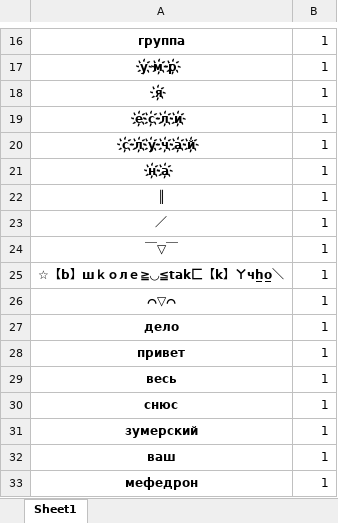
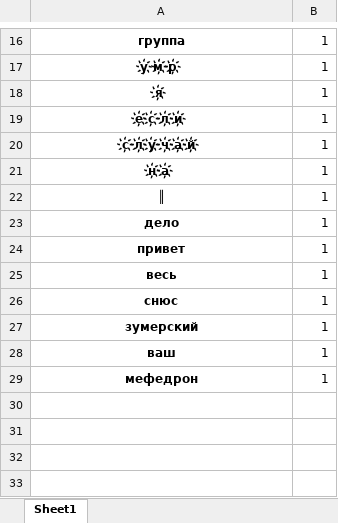
Before and after one commit to chibiherbie/detective-assistant-in-tg, an Excel workbook: text_model/text_analysis_result_stat.xlsx, sheet Sheet1, drawn as a sheet; only a part is shown, gaps mark what is left out; values as stored, in another font and other column widths than the file's, no borders; the diff names each change by its address in the sheet, - before the commit and + after, or states it on an @@ line.

Commit message:
add model to tg
- so baaaad.....

```diff
--- a/text_model/text_analysis_result_stat.xlsx (sheet Sheet1)
+++ b/text_model/text_analysis_result_stat.xlsx (sheet Sheet1)
-row 23: ／ | 1
-row 24: ￣▽￣ | 1
-row 25: ☆【b】шｋｏлｅ≧◡≦tak匚【k】ㄚчh̲o̲＼ | 1
-row 26: ⌒▽⌒ | 1
```
Also changed, not shown: text_model/text_analysis_result.xlsx, 6 other files.
